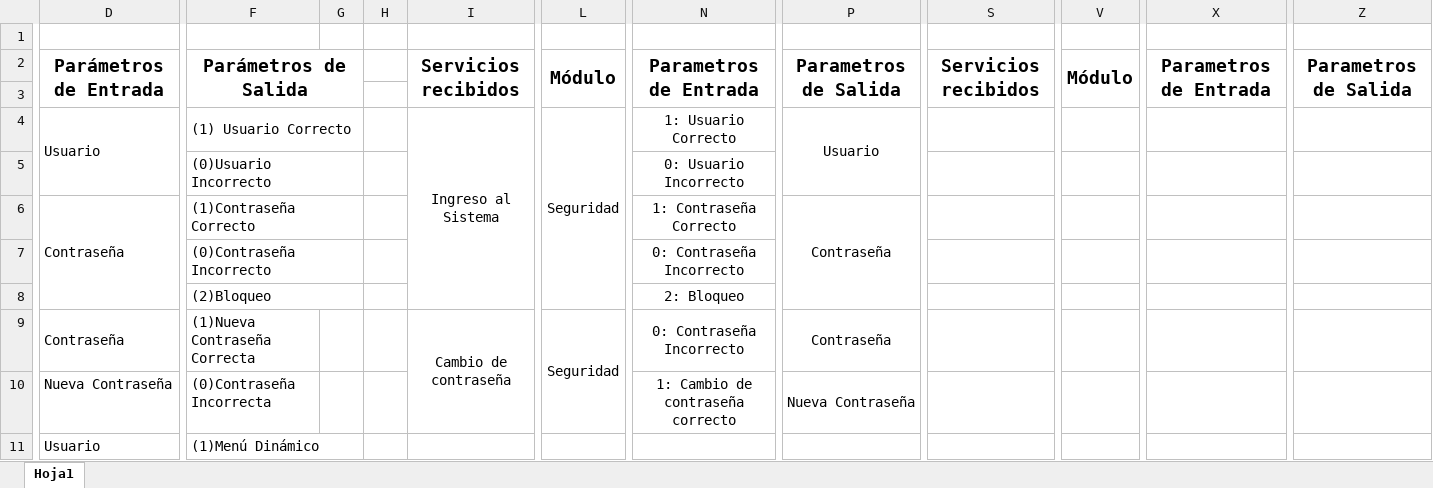
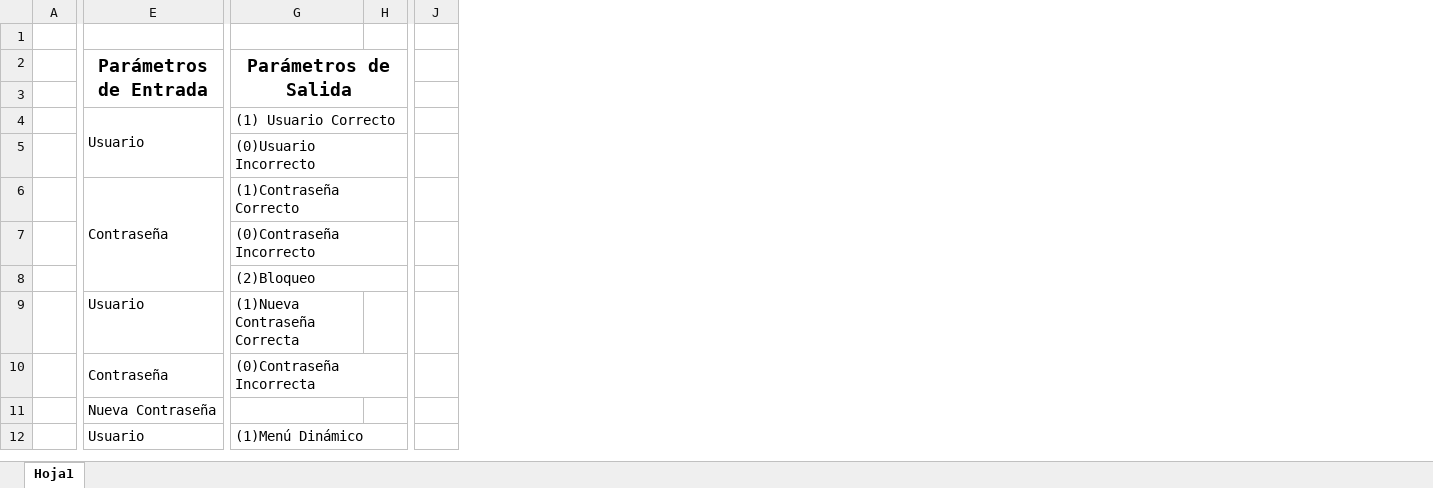
Before and after one commit to andresitoo/ProyectoAplicaciones, an Excel workbook: Documentacion/Parametros.xlsx, sheet Hoja1, drawn as a sheet; only a part is shown, gaps mark what is left out; values as stored, in another font and other column widths than the file's, no borders; removed rows and columns are numbered as before the commit, all else as after; rows hold the shown columns only; the diff covers the shown part only; the diff names each change by its address in the sheet, - before the commit and + after, or states it on an @@ line.

Commit message:
Parametros

```diff
--- a/Documentacion/Parametros.xlsx (sheet Hoja1)
+++ b/Documentacion/Parametros.xlsx (sheet Hoja1)
+column A, empty
-column G, empty
-column I, rows 2-9: Servicios recibidos |  | Ingreso al Sistema |  |  |  |  | Cambio de contraseña
-column L, rows 2-9: Módulo |  | Seguridad |  |  |  |  | Seguridad
-column N, rows 2-10: Parametros de Entrada |  | 1: Usuario Correcto | 0: Usuario Incorrecto | 1: Contraseña Correcto | 0: Contraseña Incorrecto | 2: Bloqueo | 0: Contraseña Incorrecto | 1: Cambio de contraseña correcto
-column P, rows 2-10: Parametros de Salida |  | Usuario |  | Contraseña |  |  | Contraseña | Nueva Contraseña
-column S, row 2: Servicios recibidos
-column V, row 2: Módulo
-column X, row 2: Parametros de Entrada
-column Z, row 2: Parametros de Salida
+column J, empty
-F2:G3 merged
+G2:H3 merged
-F4:G4 merged
+G4:H4 merged
-F5:G5 merged
+G5:H5 merged
-F6:G6 merged
+G6:H6 merged
-F7:G7 merged
+G7:H7 merged
-F8:G8 merged
+G8:H8 merged
-E9: Contraseña
+E9: Usuario
-D9:E9 merged
-E10: Nueva Contraseña
+E10: Contraseña
+E10:F10 merged
+row 11:  | Nueva Contraseña
-F11:G11 merged
+G12:H12 merged
```
Also changed, not shown: 10 added rows, 2 removed rows, 9 removed columns, 4 edited cells and merged cells elsewhere in this sheet.
